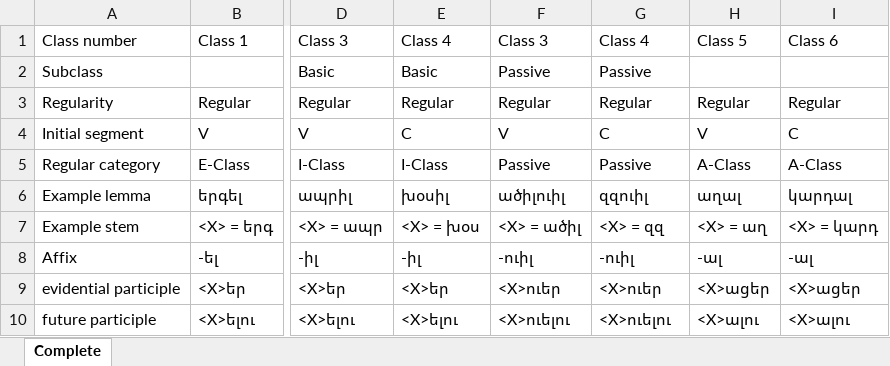
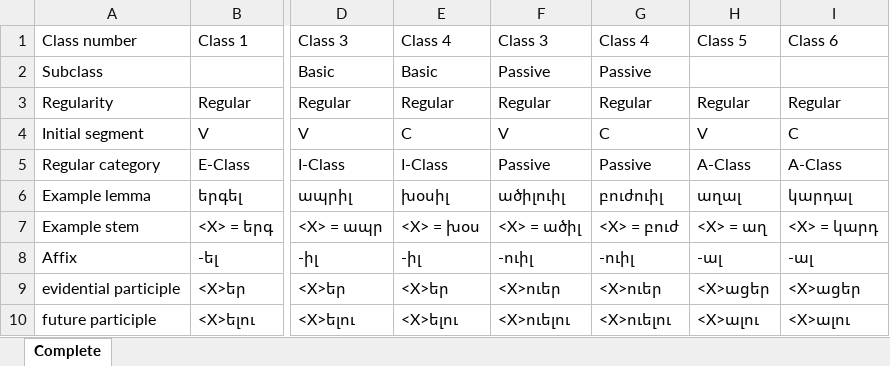
Before and after one commit to jhdeov/ArmenianVerbs, an Excel workbook: paradigms/paradigms_excel/paradigms_stemmed.xlsx, sheet Complete, drawn as a sheet; only a part is shown, gaps mark what is left out; values as stored, in another font and other column widths than the file's, no borders; the diff names each change by its address in the sheet, - before the commit and + after, or states it on an @@ line.

```diff
--- a/paradigms/paradigms_excel/paradigms_stemmed.xlsx (sheet Complete)
+++ b/paradigms/paradigms_excel/paradigms_stemmed.xlsx (sheet Complete)
-G6 (Class 4): զզուիլ
+G6 (Class 4): բուժուիլ
-G7 (Class 4): <X> = զզ
+G7 (Class 4): <X> = բուժ
```
Also changed, not shown: paradigms/paradigms_excel/paradigms_arm.xlsx, paradigms/paradigms_excel/paradigms_trans.xlsx, 12 other files.
